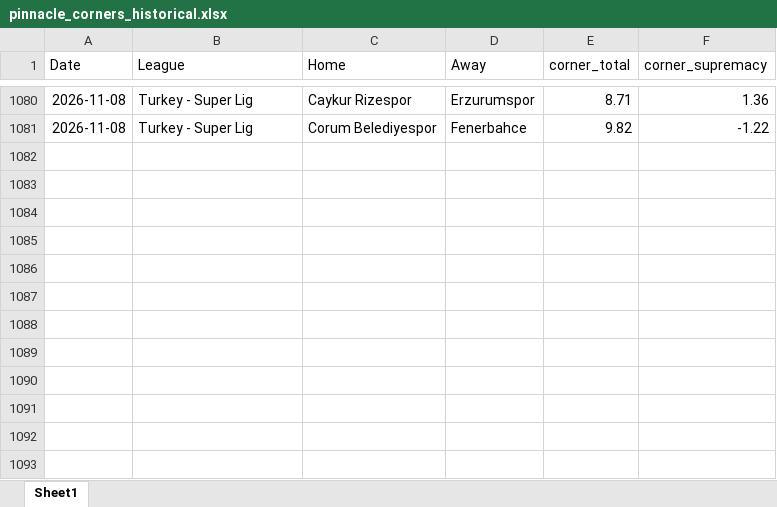
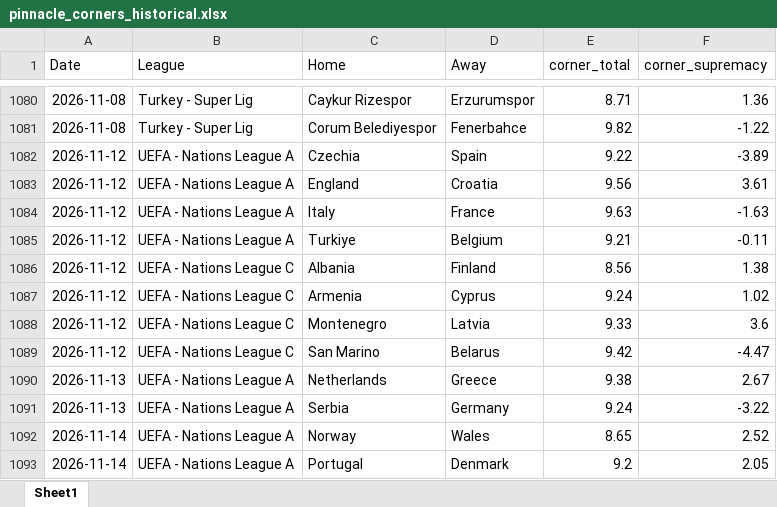
Before and after one commit to super-luke-chambers/pin_scraper, an Excel workbook: outputs/pinnacle_corners_historical.xlsx, sheet Sheet1, drawn as a sheet; only a part is shown, gaps mark what is left out; values as stored, in another font and other column widths than the file's, no borders; the diff names each change by its address in the sheet, - before the commit and + after, or states it on an @@ line.

```diff
--- a/outputs/pinnacle_corners_historical.xlsx (sheet Sheet1)
+++ b/outputs/pinnacle_corners_historical.xlsx (sheet Sheet1)
+row 1082: 2026-11-12 | UEFA - Nations League A | Czechia | Spain | 9.22 | -3.89
+row 1083: 2026-11-12 | UEFA - Nations League A | England | Croatia | 9.56 | 3.61
+row 1084: 2026-11-12 | UEFA - Nations League A | Italy | France | 9.63 | -1.63
+row 1085: 2026-11-12 | UEFA - Nations League A | Turkiye | Belgium | 9.21 | -0.11
+row 1086: 2026-11-12 | UEFA - Nations League C | Albania | Finland | 8.56 | 1.38
+row 1087: 2026-11-12 | UEFA - Nations League C | Armenia | Cyprus | 9.24 | 1.02
+row 1088: 2026-11-12 | UEFA - Nations League C | Montenegro | Latvia | 9.33 | 3.6
+row 1089: 2026-11-12 | UEFA - Nations League C | San Marino | Belarus | 9.42 | -4.47
+row 1090: 2026-11-13 | UEFA - Nations League A | Netherlands | Greece | 9.38 | 2.67
+row 1091: 2026-11-13 | UEFA - Nations League A | Serbia | Germany | 9.24 | -3.22
+row 1092: 2026-11-14 | UEFA - Nations League A | Norway | Wales | 8.65 | 2.52
+row 1093: 2026-11-14 | UEFA - Nations League A | Portugal | Denmark | 9.2 | 2.05
```
Also changed, not shown: outputs/pinnacle_odds_data.xlsx, 2 other files.
